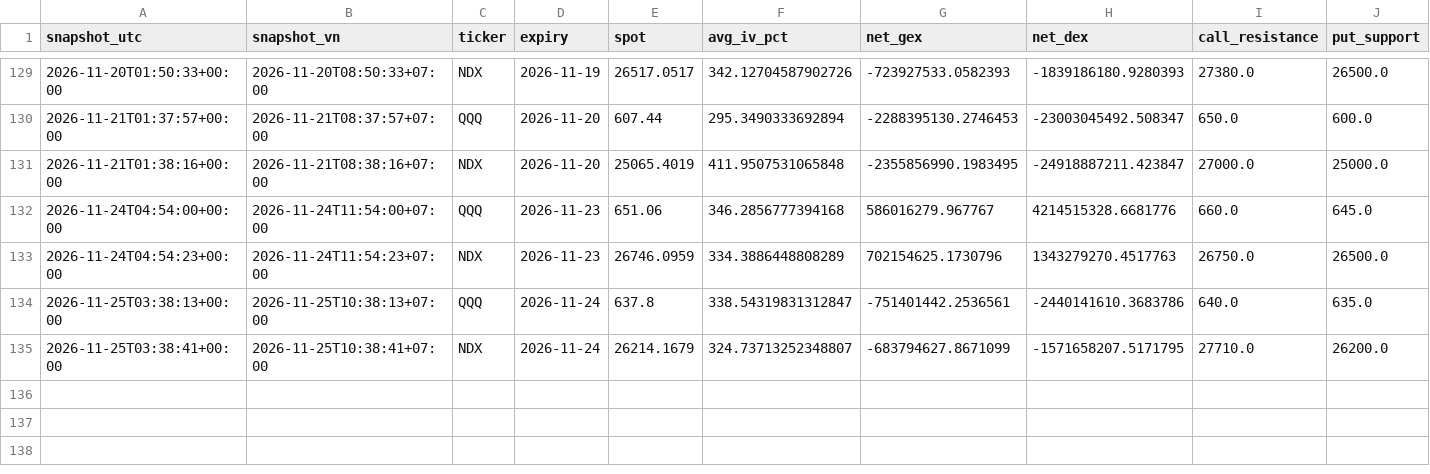
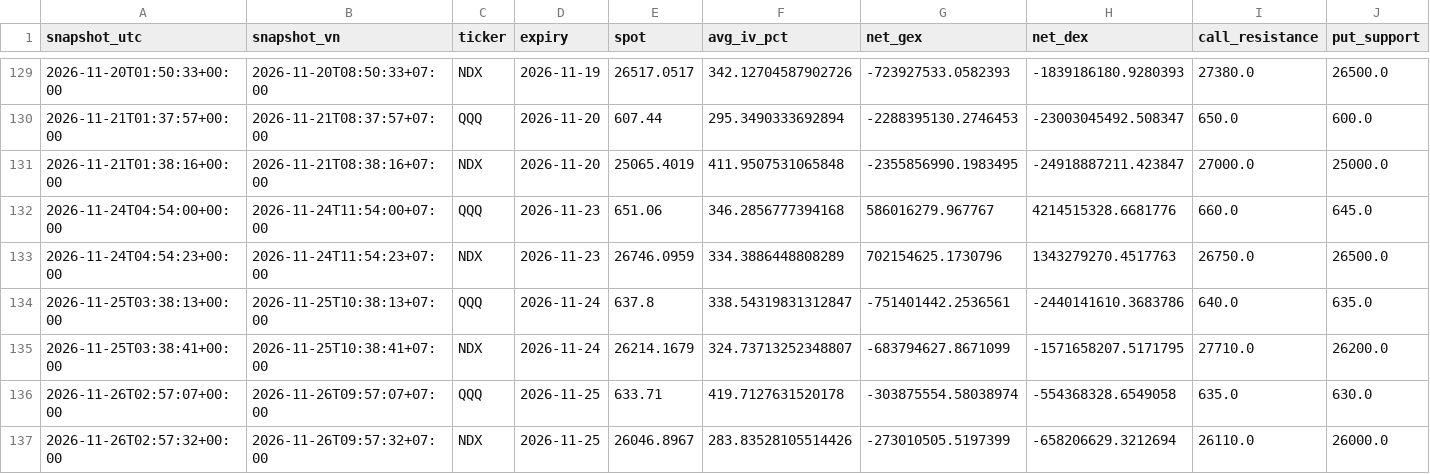
Before and after one commit to potatips/OptionFLow-simple, a CSV file: history/snapshots.csv, drawn as a sheet; only a part is shown, gaps mark what is left out; rows hold the shown columns only; the diff names each change by its address in the sheet, - before the commit and + after, or states it on an @@ line.

```diff
--- a/history/snapshots.csv
+++ b/history/snapshots.csv
+row 136: 2026-11-26T02:57:07+00:00 | 2026-11-26T09:57:07+07:00 | QQQ | 2026-11-25 | 633.71 | 419.7127631520178 | -303875554.58038974 | -554368328.6549058 | 635.0 | 630.0
+row 137: 2026-11-26T02:57:32+00:00 | 2026-11-26T09:57:32+07:00 | NDX | 2026-11-25 | 26046.8967 | 283.83528105514426 | -273010505.5197399 | -658206629.3212694 | 26110.0 | 26000.0
```
Also changed, not shown: 2 other files.
